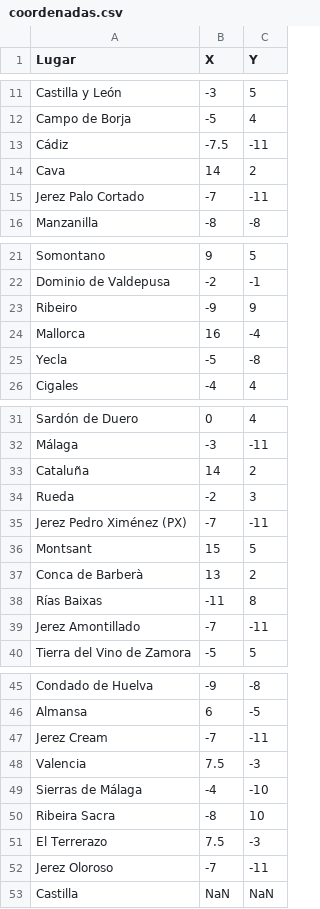
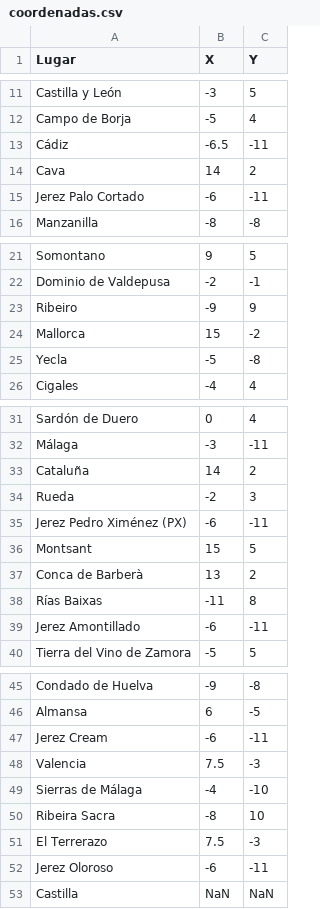
Before and after one commit to antoniorivasmacias/PracticaVD, a CSV file: coordenadas.csv, drawn as a sheet; only a part is shown, gaps mark what is left out; the diff covers the shown part only.

Commit message:
Update coordenadas.csv

```diff
--- a/coordenadas.csv
+++ b/coordenadas.csv
@@ -12,5 +12,5 @@ Castilla y León,-3,5
 Campo de Borja,-5,4
-Cádiz,-7.5,-11
+Cádiz,-6.5,-11
 Cava,14,2
-Jerez Palo Cortado,-7,-11
+Jerez Palo Cortado,-6,-11
 Manzanilla,-8,-8
@@ -23,3 +23,3 @@ Dominio de Valdepusa,-2,-1
 Ribeiro,-9,9
-Mallorca,16,-4
+Mallorca,15,-2
 Yecla,-5,-8
@@ -34,3 +34,3 @@ Cataluña,14,2
 Rueda,-2,3
-Jerez Pedro Ximénez (PX),-7,-11
+Jerez Pedro Ximénez (PX),-6,-11
 Montsant,15,5
@@ -38,3 +38,3 @@ Conca de Barberà,13,2
 Rías Baixas,-11,8
-Jerez Amontillado,-7,-11
+Jerez Amontillado,-6,-11
 Tierra del Vino de Zamora,-5,5
@@ -46,3 +46,3 @@ Condado de Huelva,-9,-8
 Almansa,6,-5
-Jerez Cream,-7,-11
+Jerez Cream,-6,-11
 Valencia,7.5,-3
@@ -51,3 +51,3 @@ Ribeira Sacra,-8,10
 El Terrerazo,7.5,-3
-Jerez Oloroso,-7,-11
+Jerez Oloroso,-6,-11
 Castilla,NaN,NaN
```
Also changed, not shown: 1 edited cell elsewhere in this file.
